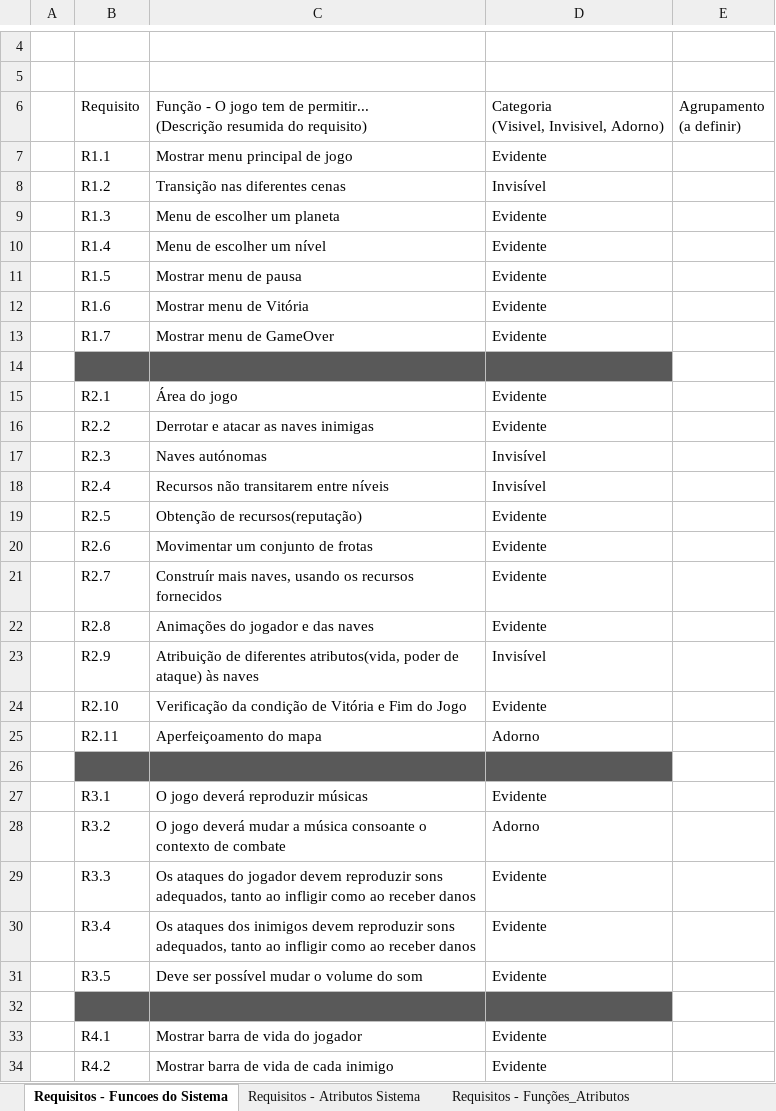
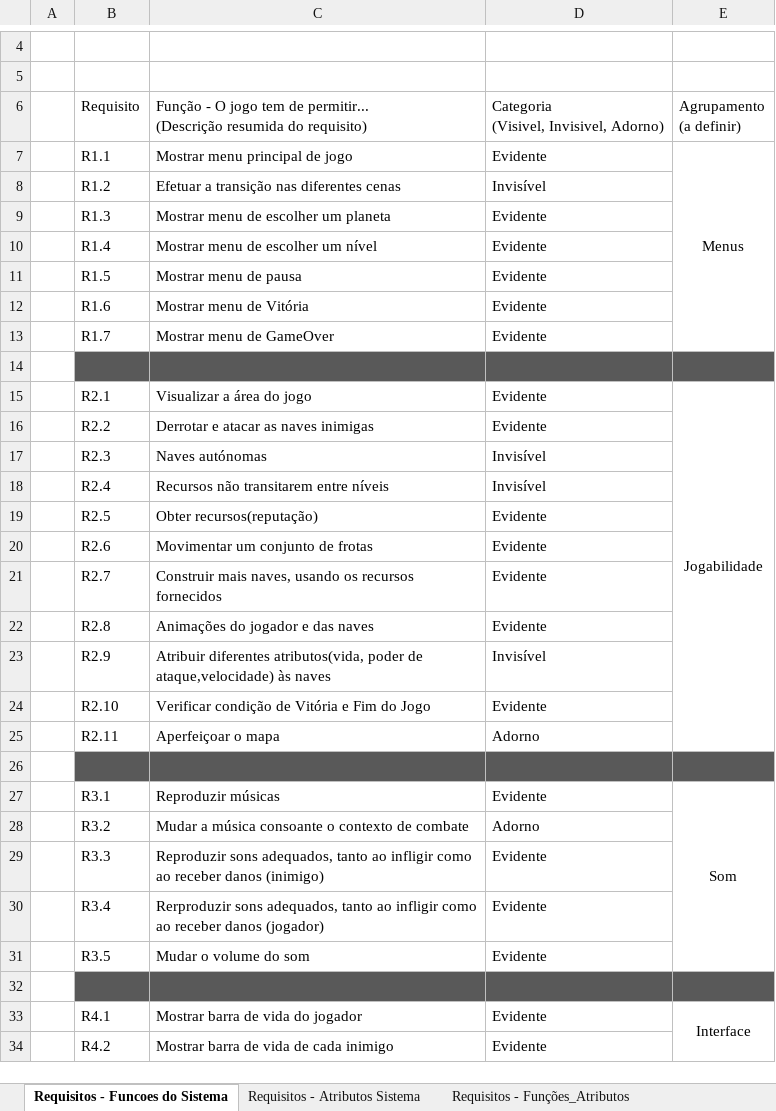
Before and after one commit to LuisFonseca98/ProjetoFinal_CaptureTheFlagMastermind, an Excel workbook: doc/b01_02_requisitos_V3.xlsx, sheet Requisitos - Funcoes do Sistema, drawn as a sheet; only a part is shown, gaps mark what is left out; values as stored, in another font and other column widths than the file's, no borders; charts and pictures not drawn; the diff covers the shown part only; the diff names each change by its address in the sheet, - before the commit and + after, or states it on an @@ line.

```diff
--- a/doc/b01_02_requisitos_V3.xlsx (sheet Requisitos - Funcoes do Sistema)
+++ b/doc/b01_02_requisitos_V3.xlsx (sheet Requisitos - Funcoes do Sistema)
-E7: (empty)
+E7: Menus
+E7:E13 merged
-C8: Transição nas diferentes cenas
+C8: Efetuar a transição nas diferentes cenas
-C9: Menu de escolher um planeta
+C9: Mostrar menu de escolher um planeta
-C10: Menu de escolher um nível
+C10: Mostrar menu de escolher um nível
-E14 fill: none
+E14 fill: #595959
-C15: Área do jogo
+C15: Visualizar a área do jogo
-E15: (empty)
+E15: Jogabilidade
+E15:E25 merged
-C19: Obtenção de recursos(reputação)
+C19: Obter recursos(reputação)
-C21: Construír mais naves,…
+C21: Construir mais naves,…
-C23: Atribuição de diferentes atributos(vida, poder de ataque) às naves
+C23: Atribuir diferentes atributos(vida, poder de ataque,velocidade) às naves
-C24: Verificação da condição de…
+C24: Verificar condição de…
-C25: Aperfeiçoamento do mapa
+C25: Aperfeiçoar o mapa
-E26 fill: none
+E26 fill: #595959
-C27: O jogo deverá reproduzir músicas
+C27: Reproduzir músicas
-E27: (empty)
+E27: Som
+E27:E31 merged
-C28: O jogo deverá mudar a música…
+C28: Mudar a música…
-C29: Os ataques do jogador devem reproduzir sons adequados, tanto ao infligir como ao receber danos
+C29: Reproduzir sons adequados, tanto ao infligir como ao receber danos (inimigo)
-C30: Os ataques dos inimigos devem reproduzir sons adequados, tanto ao infligir como ao receber danos
+C30: Rerproduzir sons adequados, tanto ao infligir como ao receber danos (jogador)
-C31: Deve ser possível mudar o volume do som
+C31: Mudar o volume do som
-E32 fill: none
+E32 fill: #595959
-E33: (empty)
+E33: Interface
+E33:E37 merged
```
Also changed, not shown: 1 removed row, 8 edited cells, cell formats and merged cells elsewhere in this sheet, sheet Requisitos - Atributos Sistema, doc/Timeline.xlsx, 5 other files.
